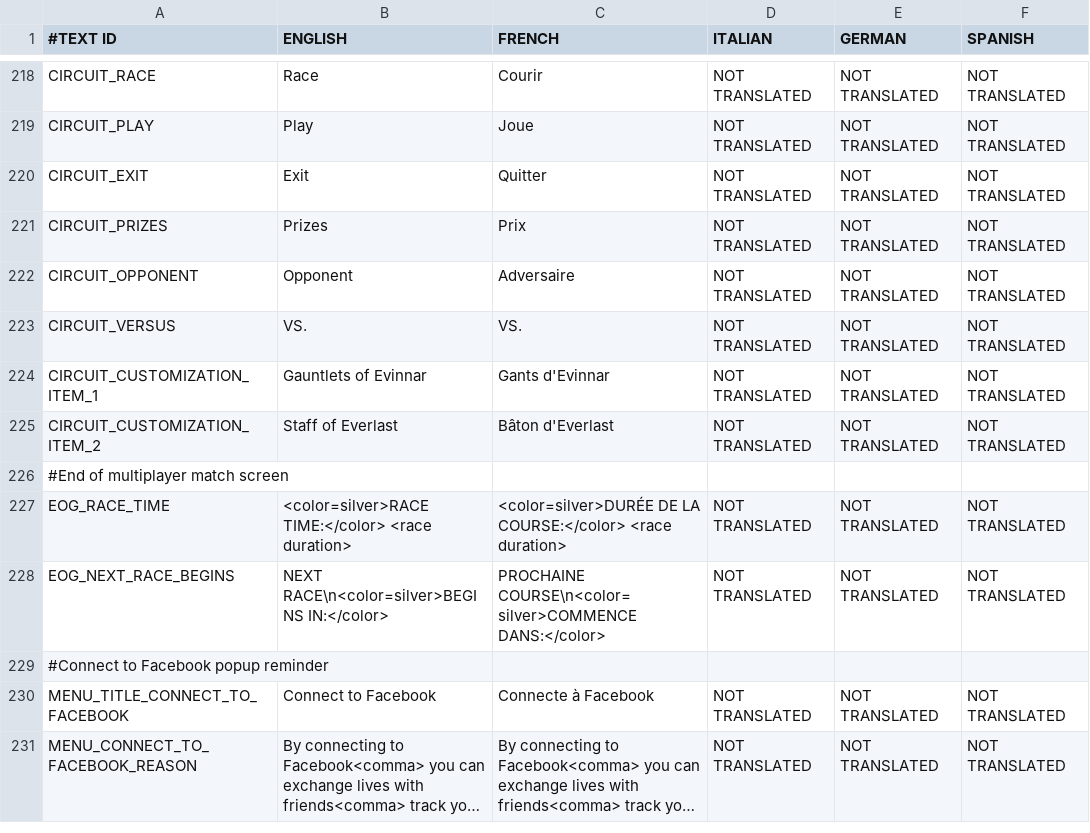
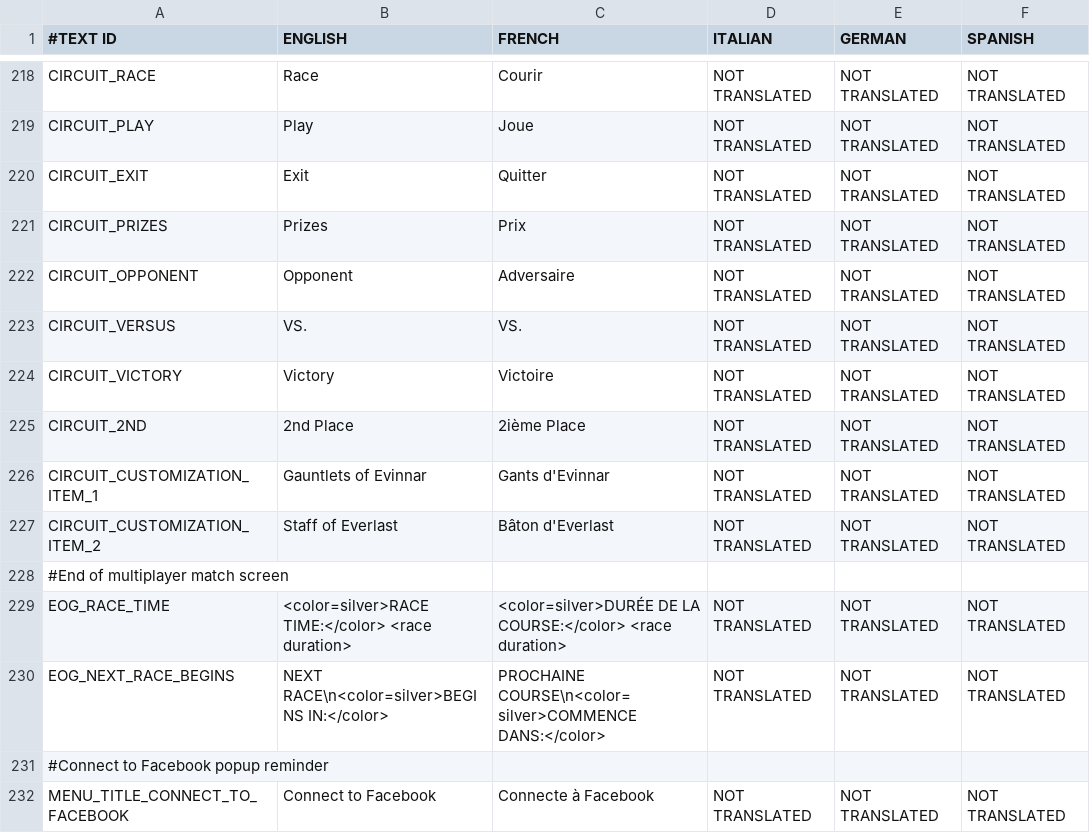
Before and after one commit to shahbazGamedev/Hero-s-Run, a CSV file: Assets/Resources/Localization/GameText.csv, drawn as a sheet; only a part is shown, gaps mark what is left out; the shorter side is filled out with more unchanged rows; long unchanged cells end in …; the diff names each change by its address in the sheet, - before the commit and + after, or states it on an @@ line.

Commit message:
MP EOG race Result (victory or 2nd place)

```diff
--- a/Assets/Resources/Localization/GameText.csv
+++ b/Assets/Resources/Localization/GameText.csv
+row 224: CIRCUIT_VICTORY | Victory | Victoire | NOT TRANSLATED | NOT TRANSLATED | NOT TRANSLATED
+row 225: CIRCUIT_2ND | 2nd Place | 2ième Place | NOT TRANSLATED | NOT TRANSLATED | NOT TRANSLATED
```
Also changed, not shown: 4 other files.
